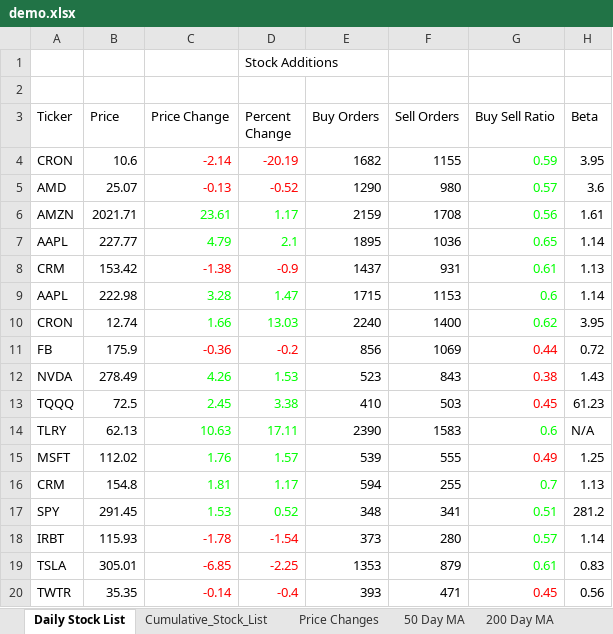
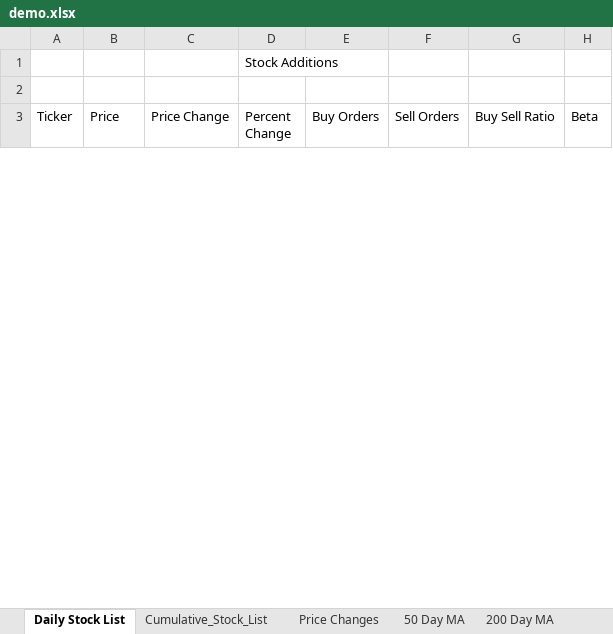
Before and after one commit to aanker3/Stock_App, an Excel workbook: Stock_Parser/demo.xlsx, sheet Daily Stock List, drawn as a sheet; only a part is shown; values as stored, in another font and other column widths than the file's, no borders; removed rows and columns are numbered as before the commit, all else as after; the diff covers the shown part only; the diff names each change by its address in the sheet, - before the commit and + after, or states it on an @@ line.

```diff
--- a/Stock_Parser/demo.xlsx (sheet Daily Stock List)
+++ b/Stock_Parser/demo.xlsx (sheet Daily Stock List)
-row 4: CRON | 10.6 | -2.14 | -20.19 | 1682 | 1155 | 0.59 | 3.95
-row 5: AMD | 25.07 | -0.13 | -0.52 | 1290 | 980 | 0.57 | 3.6
-row 6: AMZN | 2021.71 | 23.61 | 1.17 | 2159 | 1708 | 0.56 | 1.61
-row 7: AAPL | 227.77 | 4.79 | 2.1 | 1895 | 1036 | 0.65 | 1.14
-row 8: CRM | 153.42 | -1.38 | -0.9 | 1437 | 931 | 0.61 | 1.13
-row 9: AAPL | 222.98 | 3.28 | 1.47 | 1715 | 1153 | 0.6 | 1.14
-row 10: CRON | 12.74 | 1.66 | 13.03 | 2240 | 1400 | 0.62 | 3.95
-row 11: FB | 175.9 | -0.36 | -0.2 | 856 | 1069 | 0.44 | 0.72
-row 12: NVDA | 278.49 | 4.26 | 1.53 | 523 | 843 | 0.38 | 1.43
-row 13: TQQQ | 72.5 | 2.45 | 3.38 | 410 | 503 | 0.45 | 61.23
-row 14: TLRY | 62.13 | 10.63 | 17.11 | 2390 | 1583 | 0.6 | N/A
-row 15: MSFT | 112.02 | 1.76 | 1.57 | 539 | 555 | 0.49 | 1.25
-row 16: CRM | 154.8 | 1.81 | 1.17 | 594 | 255 | 0.7 | 1.13
-row 17: SPY | 291.45 | 1.53 | 0.52 | 348 | 341 | 0.51 | 281.2
-row 18: IRBT | 115.93 | -1.78 | -1.54 | 373 | 280 | 0.57 | 1.14
-row 19: TSLA | 305.01 | -6.85 | -2.25 | 1353 | 879 | 0.61 | 0.83
-row 20: TWTR | 35.35 | -0.14 | -0.4 | 393 | 471 | 0.45 | 0.56
```
Also changed, not shown: 29 added rows and 13 removed rows elsewhere in this sheet, sheet Cumulative_Stock_List, sheet 200 Day MA, sheet 50 Day MA, sheet Price Changes, 1 other file.
